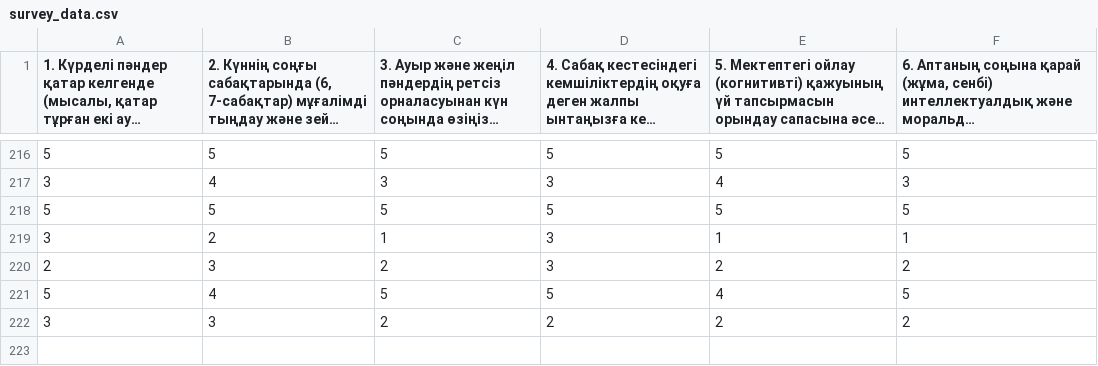
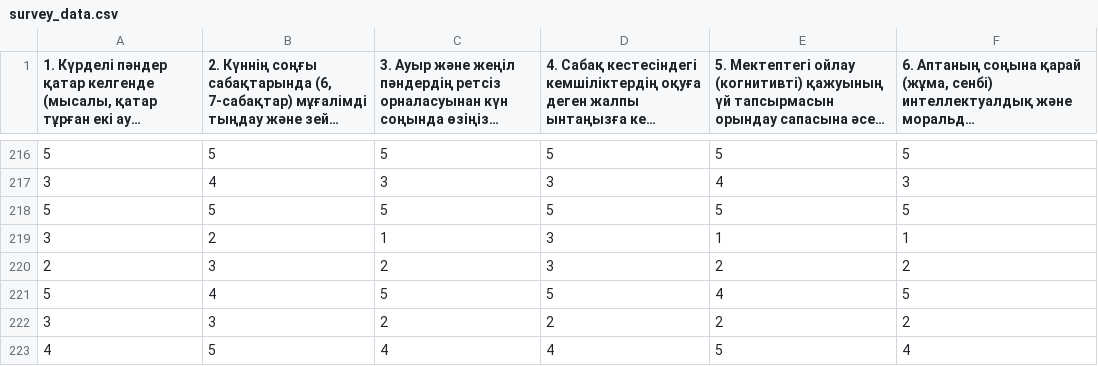
Before and after one commit to dan1yarr9/sctp, a CSV file: data/survey_data.csv, drawn as a sheet; only a part is shown, gaps mark what is left out; long unchanged cells end in ….

Commit message:
Auto-update survey_data.csv (first column removed)

```diff
--- a/data/survey_data.csv
+++ b/data/survey_data.csv
@@ -228 +228,2 @@
 3,3,2,2,2,2
+4,5,4,4,5,4
```
